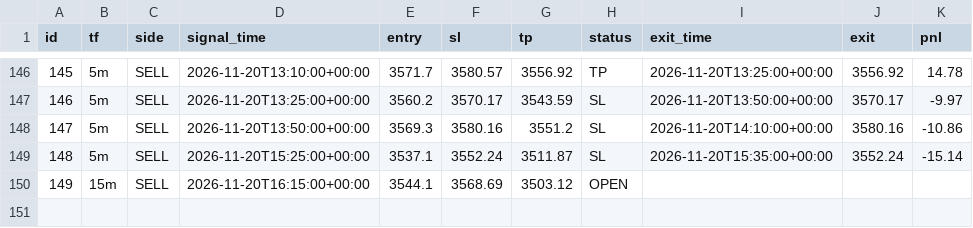
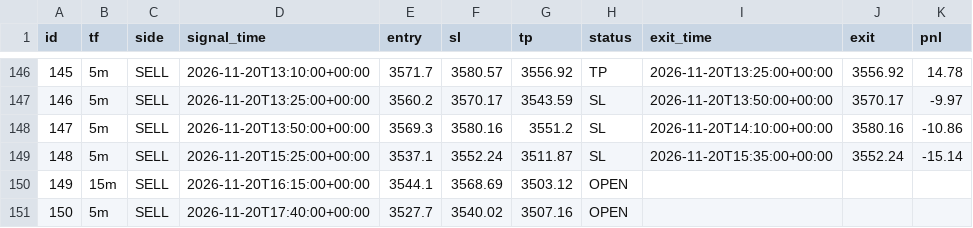
Before and after one commit to wasmehari-lang/-, a CSV file: trades.csv, drawn as a sheet; only a part is shown, gaps mark what is left out.

Commit message:
update trades

```diff
--- a/trades.csv
+++ b/trades.csv
@@ -150 +150,2 @@ id,tf,side,signal_time,entry,sl,tp,status,exit_time,exit,pnl
 149,15m,SELL,2026-11-20T16:15:00+00:00,3544.1,3568.69,3503.12,OPEN,,,
+150,5m,SELL,2026-11-20T17:40:00+00:00,3527.7,3540.02,3507.16,OPEN,,,
```
